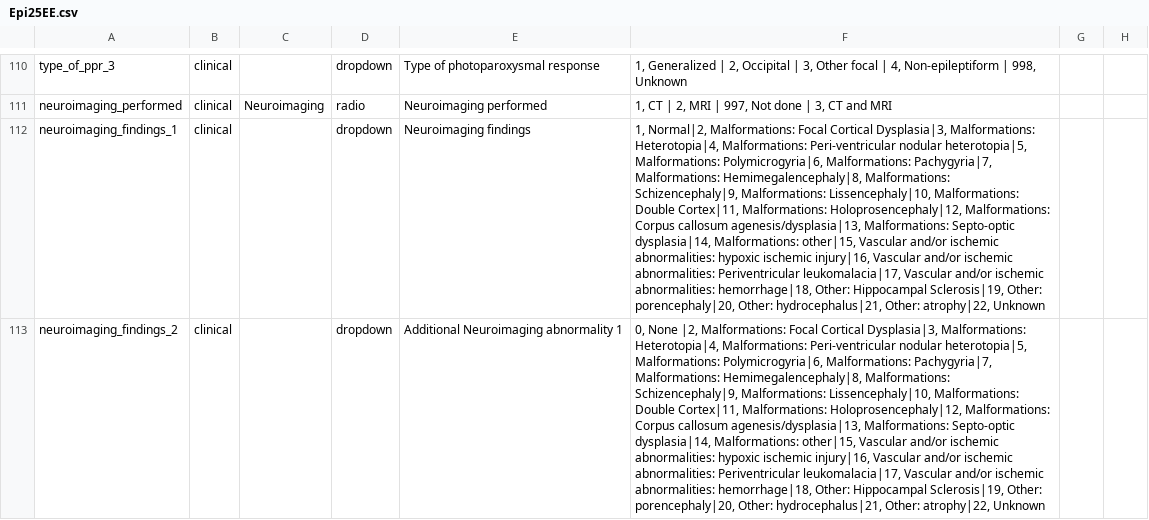
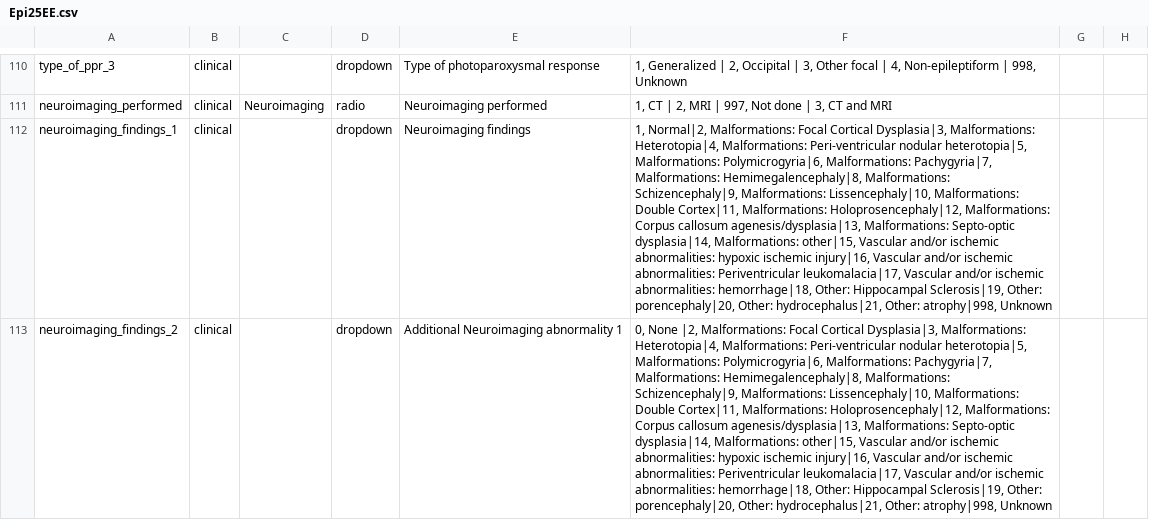
Before and after one commit to Epi25/epi25-edc, a CSV file: DataDictionaries/Epi25EE.csv, drawn as a sheet; only a part is shown, gaps mark what is left out; the diff covers the shown part only; the diff names each change by its address in the sheet, - before the commit and + after, or states it on an @@ line.

```diff
--- a/DataDictionaries/Epi25EE.csv
+++ b/DataDictionaries/Epi25EE.csv
-F112: …hydrocephalus|21, Other: atrophy|22, Unknown
+F112: …hydrocephalus|21, Other: atrophy|998, Unknown
-F113: …hydrocephalus|21, Other: atrophy|22, Unknown
+F113: …hydrocephalus|21, Other: atrophy|998, Unknown
```
Also changed, not shown: 3 edited cells elsewhere in this file, DataDictionaries/Epi25Focal.csv, DataDictionaries/Epi25GGE.csv.
